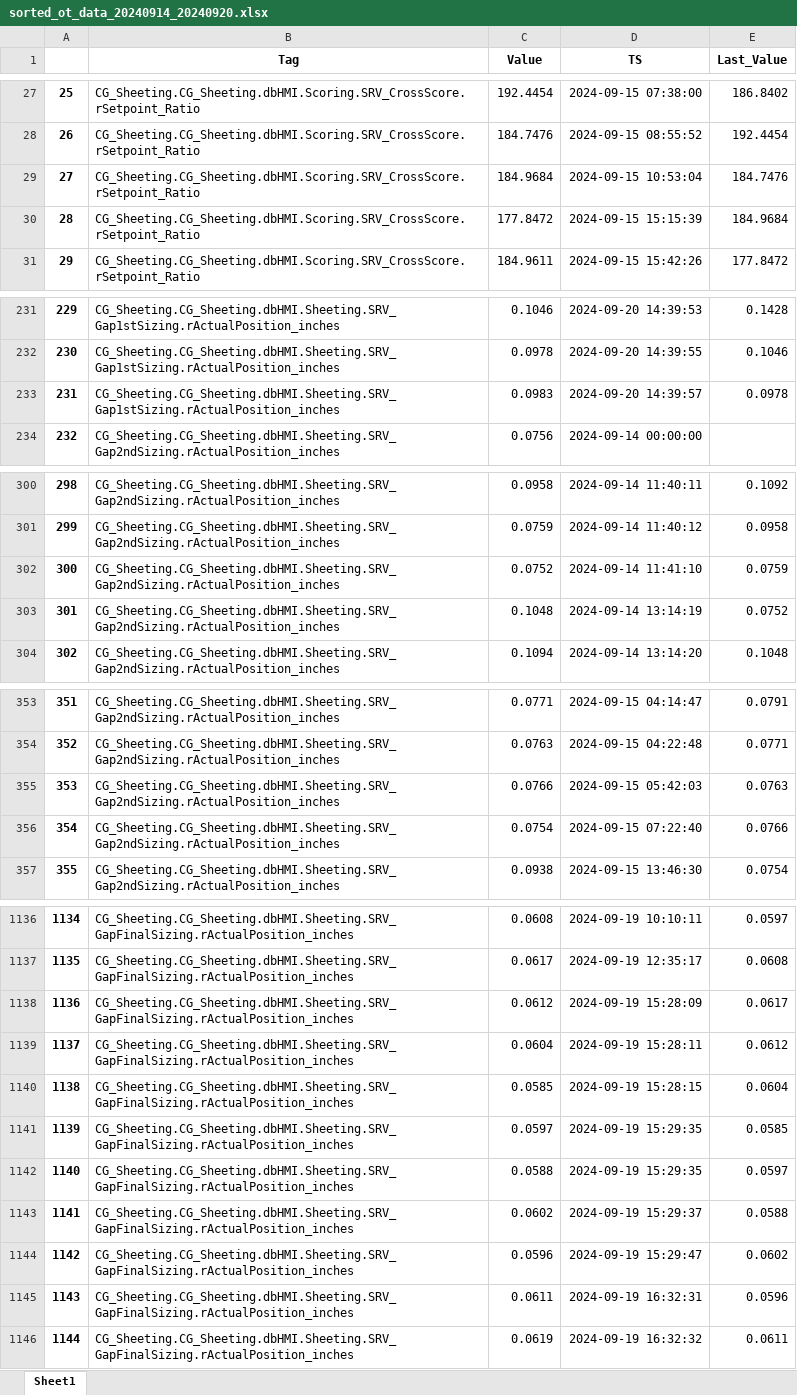
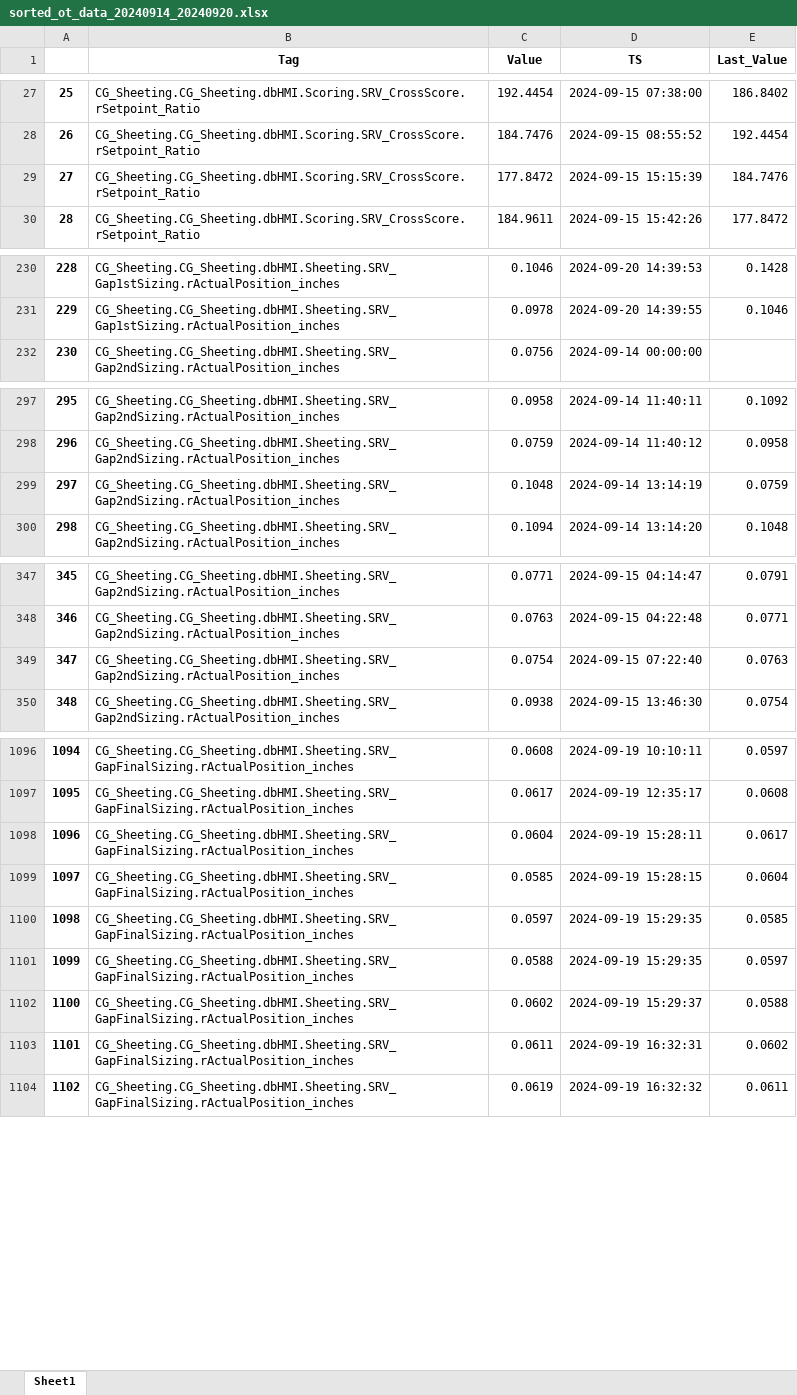
Before and after one commit to klein-wang/TechNow, an Excel workbook: Projects/Mars Thallo/model_value_tracking/output/sorted_ot_data_20240914_20240920.xlsx, sheet Sheet1, drawn as a sheet; only a part is shown, gaps mark what is left out; values as stored, in another font and other column widths than the file's, no borders; removed rows and columns are numbered as before the commit, all else as after; the diff covers the shown part only; the diff names each change by its address in the sheet, - before the commit and + after, or states it on an @@ line.

Commit message:
update value tracking

```diff
--- a/Projects/Mars Thallo/model_value_tracking/output/sorted_ot_data_20240914_20240920.xlsx (sheet Sheet1)
+++ b/Projects/Mars Thallo/model_value_tracking/output/sorted_ot_data_20240914_20240920.xlsx (sheet Sheet1)
-row 29: 27 | CG_Sheeting.CG_Sheeting.dbHMI.Scoring.SRV_CrossScore.rSetpoint_Ratio | 184.9684 | 2024-09-15 10:53:04 | 184.7476
@@ column A renumbered between rows 29 and 1202 @@
-E29 (Last_Value): 184.9684
+E29 (Last_Value): 184.7476
-row 233: 231 | CG_Sheeting.CG_Sheeting.dbHMI.Sheeting.SRV_Gap1stSizing.rActualPosition_inches | 0.0983 | 2024-09-20 14:39:57 | 0.0978
-row 302: 300 | CG_Sheeting.CG_Sheeting.dbHMI.Sheeting.SRV_Gap2ndSizing.rActualPosition_inches | 0.0752 | 2024-09-14 11:41:10 | 0.0759
-E299 (Last_Value): 0.0752
+E299 (Last_Value): 0.0759
-row 355: 353 | CG_Sheeting.CG_Sheeting.dbHMI.Sheeting.SRV_Gap2ndSizing.rActualPosition_inches | 0.0766 | 2024-09-15 05:42:03 | 0.0763
-E349 (Last_Value): 0.0766
+E349 (Last_Value): 0.0763
-row 1138: 1136 | CG_Sheeting.CG_Sheeting.dbHMI.Sheeting.SRV_GapFinalSizing.rActualPosition_inches | 0.0612 | 2024-09-19 15:28:09 | 0.0617
-E1098 (Last_Value): 0.0612
+E1098 (Last_Value): 0.0617
-row 1144: 1142 | CG_Sheeting.CG_Sheeting.dbHMI.Sheeting.SRV_GapFinalSizing.rActualPosition_inches | 0.0596 | 2024-09-19 15:29:47 | 0.0602
-E1103 (Last_Value): 0.0596
+E1103 (Last_Value): 0.0602
```
Also changed, not shown: other rows of this sheet, 6 other files.
